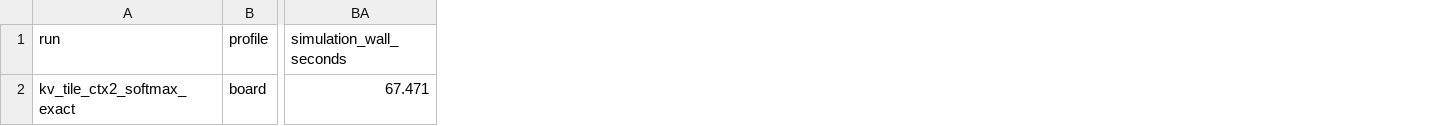
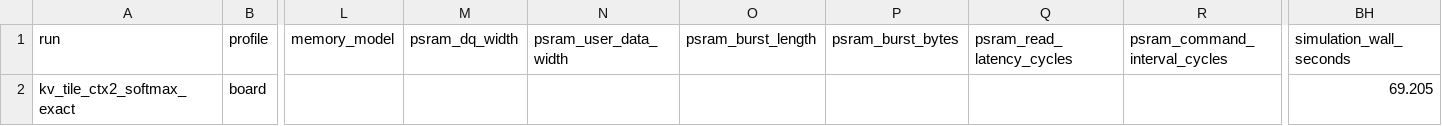
Before and after one commit to uripont/1bit-llm-fpga-inference-accelerator-CD, a CSV file: results/proposal_b_evaluation/attention_kv/cpu_push/board/result.csv, drawn as a sheet; only a part is shown, gaps mark what is left out; addresses are those after the commit; the diff names each change by its address in the sheet, - before the commit and + after, or states it on an @@ line.

```diff
--- a/results/proposal_b_evaluation/attention_kv/cpu_push/board/result.csv
+++ b/results/proposal_b_evaluation/attention_kv/cpu_push/board/result.csv
+column L (memory_model), empty
+column M (psram_dq_width), empty
+column N (psram_user_data_width), empty
+column O (psram_burst_length), empty
+column P (psram_burst_bytes), empty
+column Q (psram_read_latency_cycles), empty
+column R (psram_command_interval_cycles), empty
-BH2 (simulation_wall_seconds): 67.471
+BH2 (simulation_wall_seconds): 69.205
```
Also changed, not shown: results/proposal_a_evaluation/q1_matvec/board/result.csv, results/proposal_b_evaluation/attention_kv/cpu_push/bonsai/result.csv, 19 other files.
